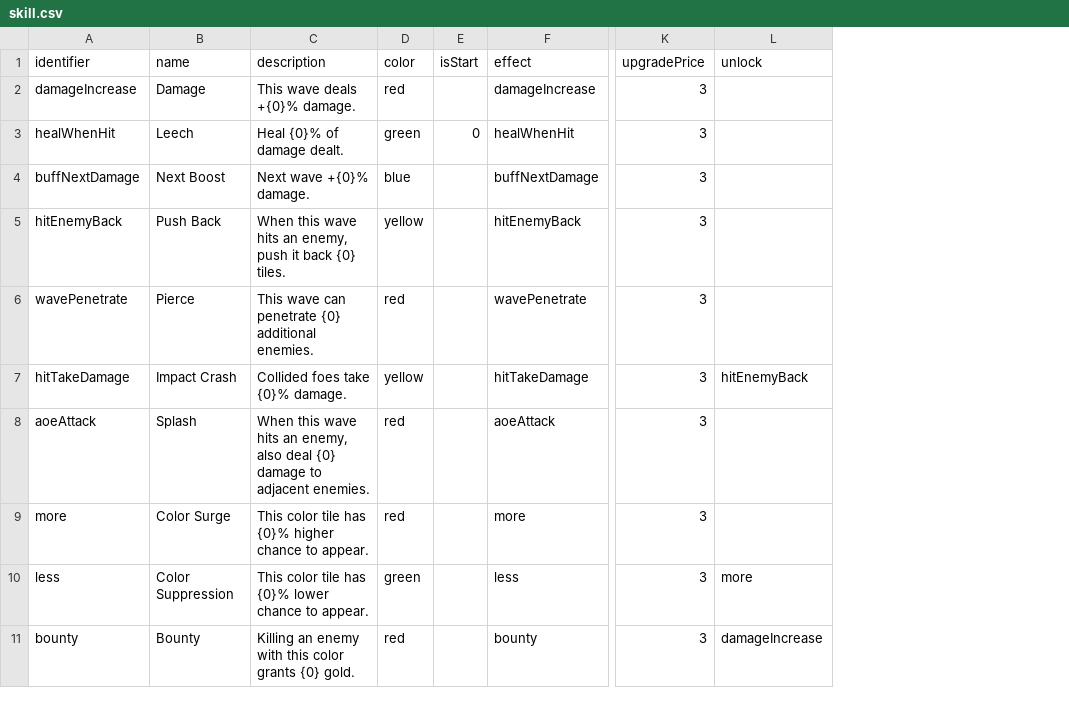
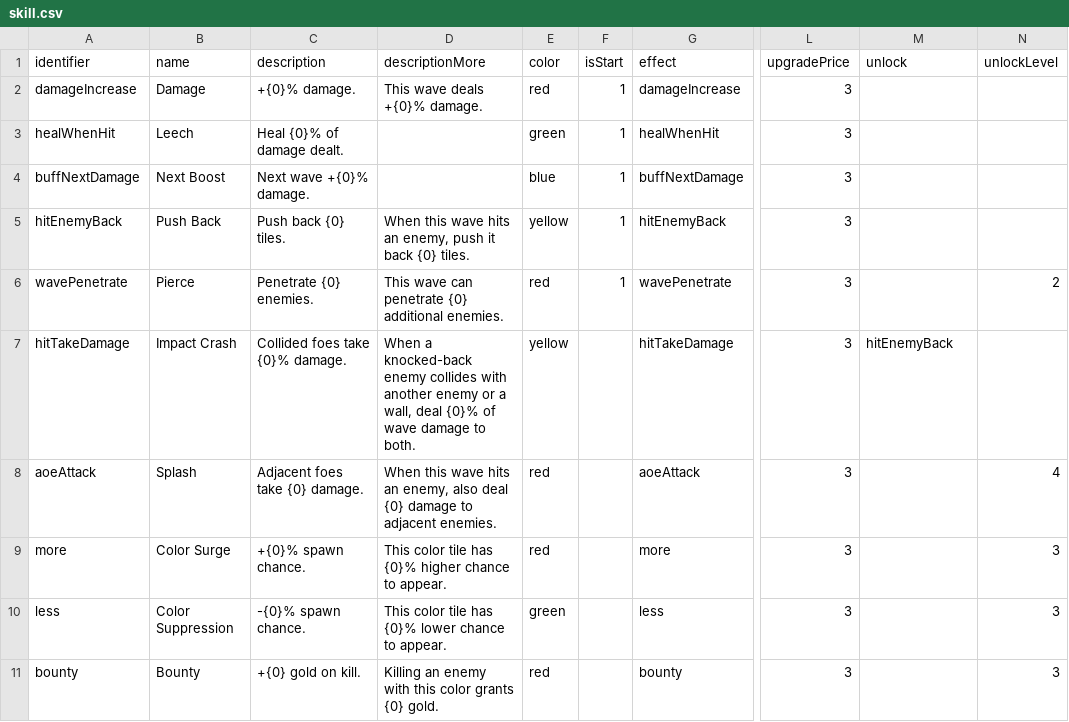
Before and after one commit to shshwdr/wave, a CSV file: Assets/Resources/csv/skill.csv, drawn as a sheet; only a part is shown, gaps mark what is left out; addresses are those after the commit; the diff covers the shown part only; the diff names each change by its address in the sheet, - before the commit and + after, or states it on an @@ line.

Commit message:
skill get by level

```diff
--- a/Assets/Resources/csv/skill.csv
+++ b/Assets/Resources/csv/skill.csv
+column D (descriptionMore), rows 2-11: This wave deals +{0}% damage. |  |  | When this wave hits an enemy, push it back {0} tiles. | This wave can penetrate {0} additional enemies. | When a knocked-back enemy collides with another enemy or a wall, deal {0}% of wave damage to both. | When this wave hits an enemy, also deal {0} damage to adjacent enemies. | This color tile has {0}% higher chance to appear. | This color tile has {0}% lower chance to appear. | Killing an enemy with this color grants {0} gold.
+column N (unlockLevel), rows 6-11: 2 |  | 4 | 3 | 3 | 3
-C2 (description): This wave deals +{0}% damage.
+C2 (description): +{0}% damage.
-F2 (isStart): (empty)
+F2 (isStart): 1
-F3 (isStart): 0
+F3 (isStart): 1
-F4:F6 (isStart): (empty)
+F4:F6 (isStart): 1
-C5 (description): When this wave hits an enemy, push it back {0} tiles.
+C5 (description): Push back {0} tiles.
-C6 (description): This wave can penetrate {0} additional enemies.
+C6 (description): Penetrate {0} enemies.
-C8 (description): When this wave hits an enemy, also deal {0} damage to adjacent enemies.
+C8 (description): Adjacent foes take {0} damage.
-C9 (description): This color tile has {0}% higher chance to appear.
+C9 (description): +{0}% spawn chance.
-C10 (description): This color tile has {0}% lower chance to appear.
+C10 (description): -{0}% spawn chance.
-M10 (unlock): more
+M10 (unlock): (empty)
-C11 (description): Killing an enemy with this color grants {0} gold.
+C11 (description): +{0} gold on kill.
-M11 (unlock): damageIncrease
+M11 (unlock): (empty)
```
Also changed, not shown: 8 edited cells elsewhere in this file, Assets/Resources/csv/level.csv, 3 other files.
